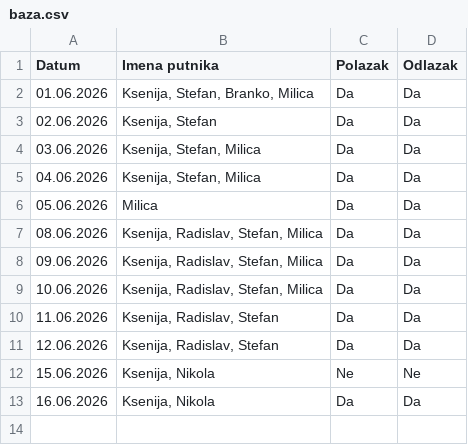
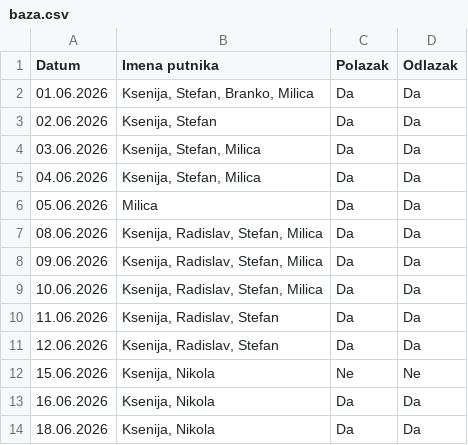
Before and after one commit to GeorgeTheGallant/TravelMB, a CSV file: baza.csv, drawn as a sheet; the diff names each change by its address in the sheet, - before the commit and + after, or states it on an @@ line.

Commit message:
Automatsko osvežavanje baze putnika

```diff
--- a/baza.csv
+++ b/baza.csv
+row 14: 18.06.2026 | Ksenija, Nikola | Da | Da
```
